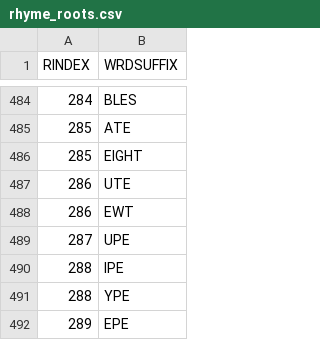
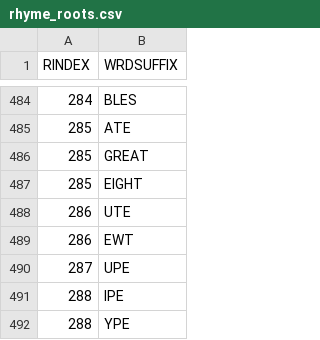
Before and after one commit to marknilan/v, a CSV file: words/rhyme_roots.csv, drawn as a sheet; only a part is shown, gaps mark what is left out; the shorter side is filled out with more unchanged rows.

```diff
--- a/words/rhyme_roots.csv
+++ b/words/rhyme_roots.csv
@@ -485,2 +485,3 @@ RINDEX,WRDSUFFIX
 285,ATE
+285,GREAT
 285,EIGHT
```
Also changed, not shown: 4 other files.
